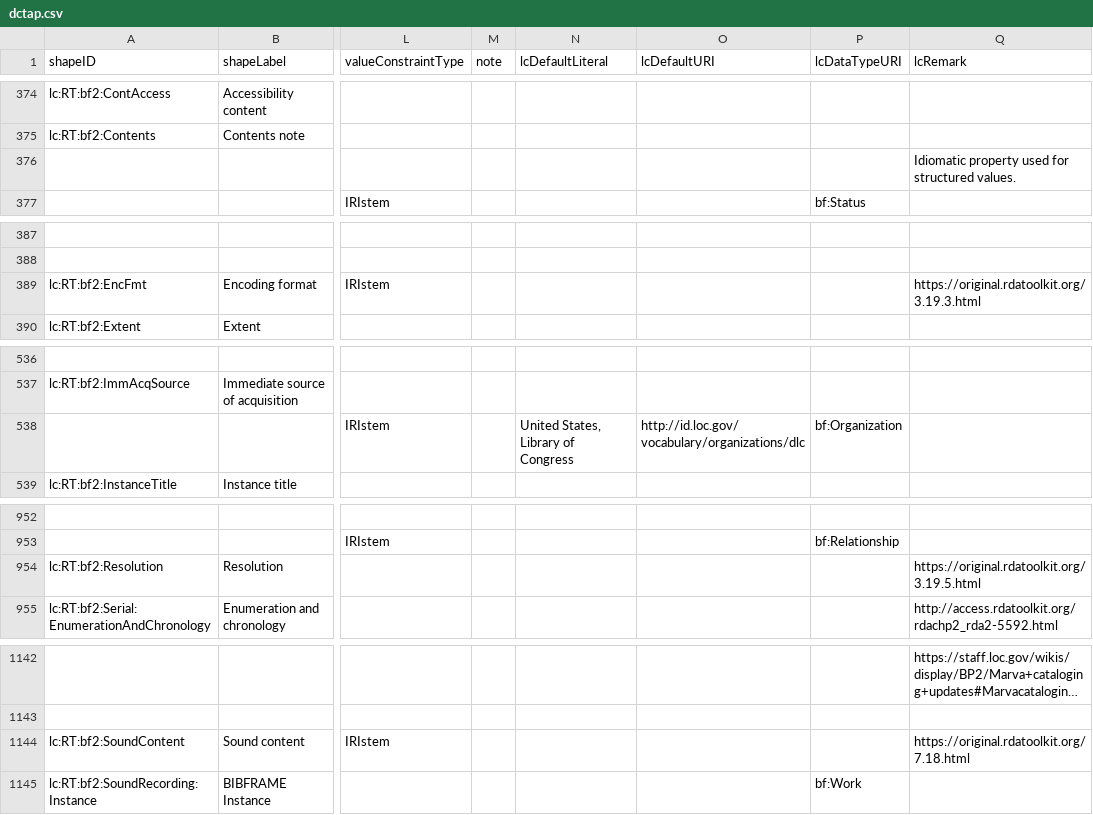
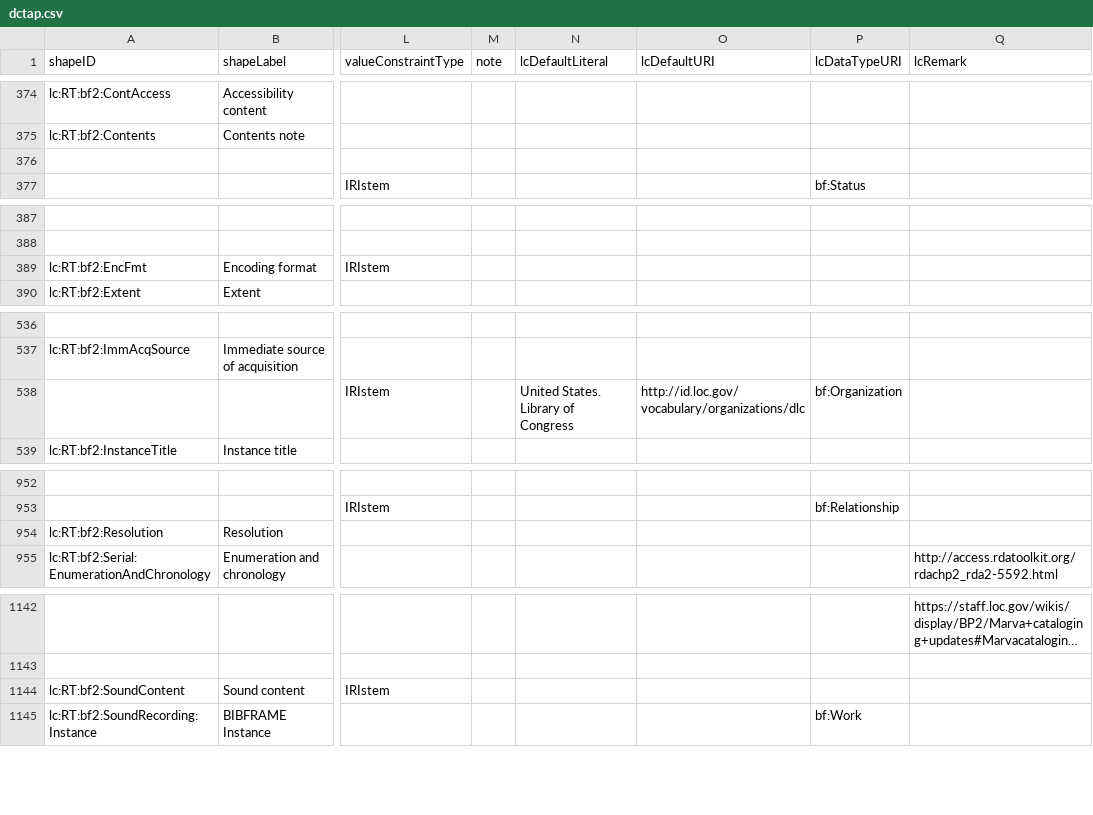
Before and after one commit to lcnetdev/marva-profiles, a CSV file: marva-prod/dctap.csv, drawn as a sheet; only a part is shown, gaps mark what is left out; long unchanged cells end in …; the diff covers the shown part only; the diff names each change by its address in the sheet, - before the commit and + after, or states it on an @@ line.

```diff
--- a/marva-prod/dctap.csv
+++ b/marva-prod/dctap.csv
-Q376 (lcRemark): Idiomatic property used for structured values.
+Q376 (lcRemark): (empty)
-Q389 (lcRemark): https://original.rdatoolkit.org/3.19.3.html
+Q389 (lcRemark): (empty)
-N538 (lcDefaultLiteral): United States, Library of Congress
+N538 (lcDefaultLiteral): United States. Library of Congress
-Q954 (lcRemark): https://original.rdatoolkit.org/3.19.5.html
+Q954 (lcRemark): (empty)
-Q1144 (lcRemark): https://original.rdatoolkit.org/7.18.html
+Q1144 (lcRemark): (empty)
```
Also changed, not shown: 13 edited cells elsewhere in this file, 2 other files.
